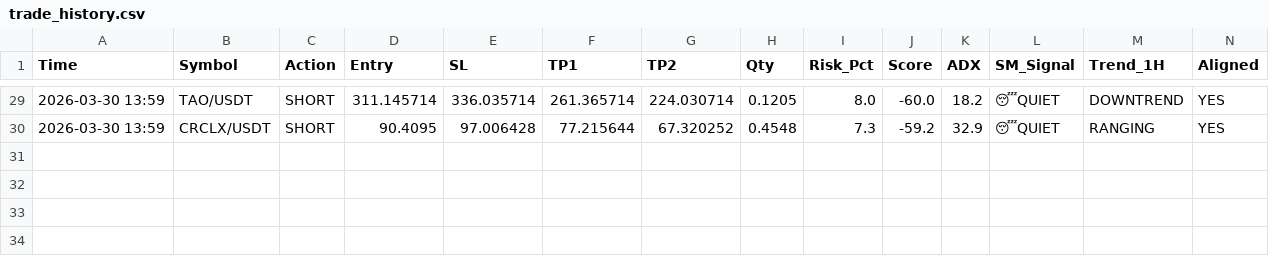
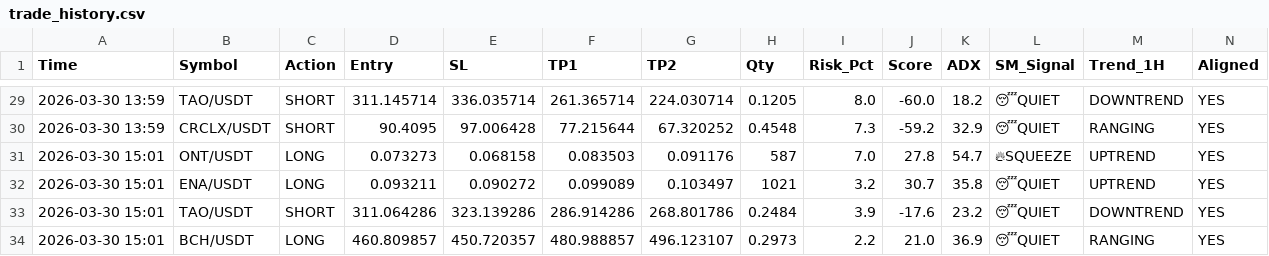
Before and after one commit to alifhawari-dotcom/crypto-ai-agent, a CSV file: trade_history.csv, drawn as a sheet; only a part is shown, gaps mark what is left out; rows hold the shown columns only; the diff names each change by its address in the sheet, - before the commit and + after, or states it on an @@ line.

Commit message:
Update trade history [skip ci]

```diff
--- a/trade_history.csv
+++ b/trade_history.csv
+row 31: 2026-03-30 15:01 | ONT/USDT | LONG | 0.073273 | 0.068158 | 0.083503 | 0.091176 | 587 | 7.0 | 27.8 | 54.7 | 🔥SQUEEZE | UPTREND | YES
+row 32: 2026-03-30 15:01 | ENA/USDT | LONG | 0.093211 | 0.090272 | 0.099089 | 0.103497 | 1021 | 3.2 | 30.7 | 35.8 | 😴QUIET | UPTREND | YES
+row 33: 2026-03-30 15:01 | TAO/USDT | SHORT | 311.064286 | 323.139286 | 286.914286 | 268.801786 | 0.2484 | 3.9 | -17.6 | 23.2 | 😴QUIET | DOWNTREND | YES
+row 34: 2026-03-30 15:01 | BCH/USDT | LONG | 460.809857 | 450.720357 | 480.988857 | 496.123107 | 0.2973 | 2.2 | 21.0 | 36.9 | 😴QUIET | RANGING | YES
```
